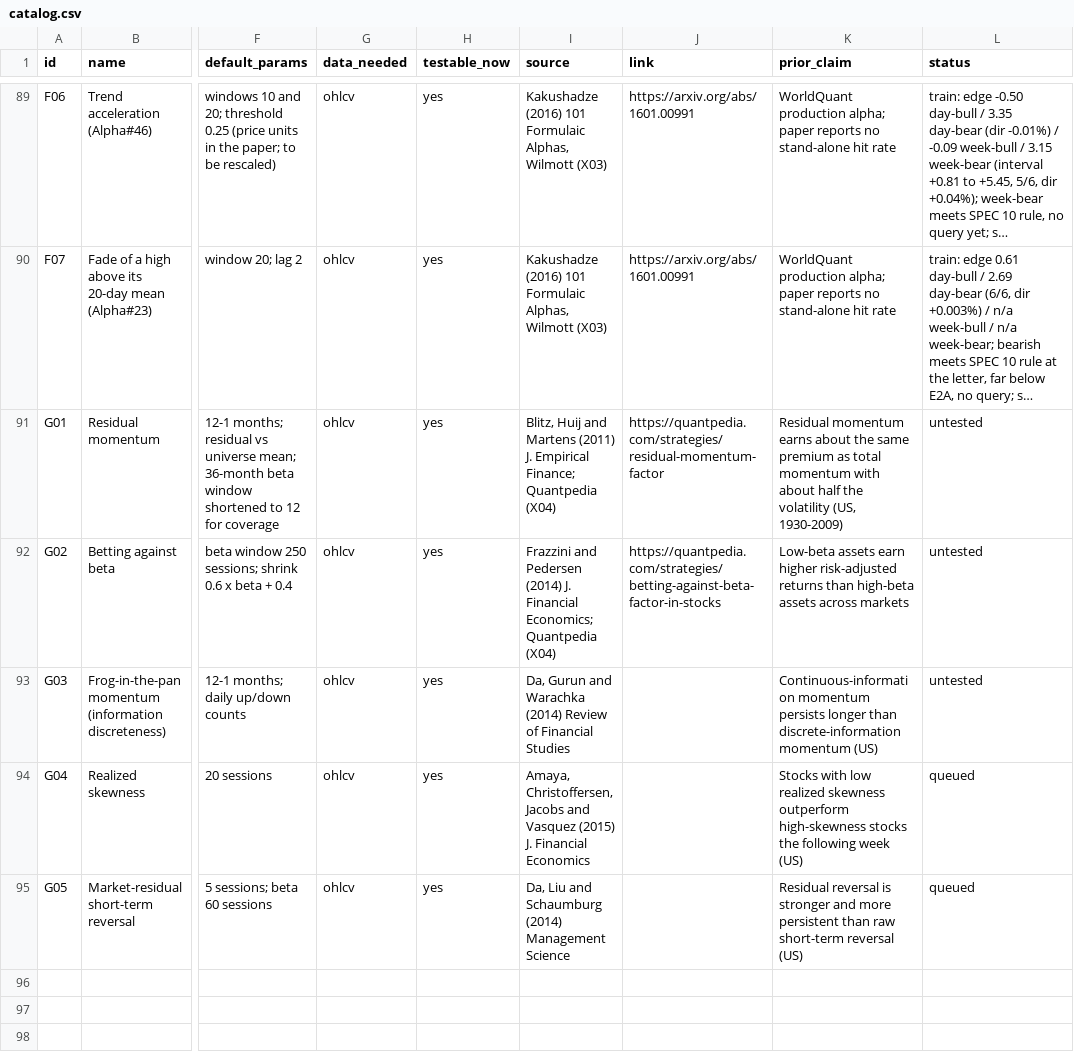
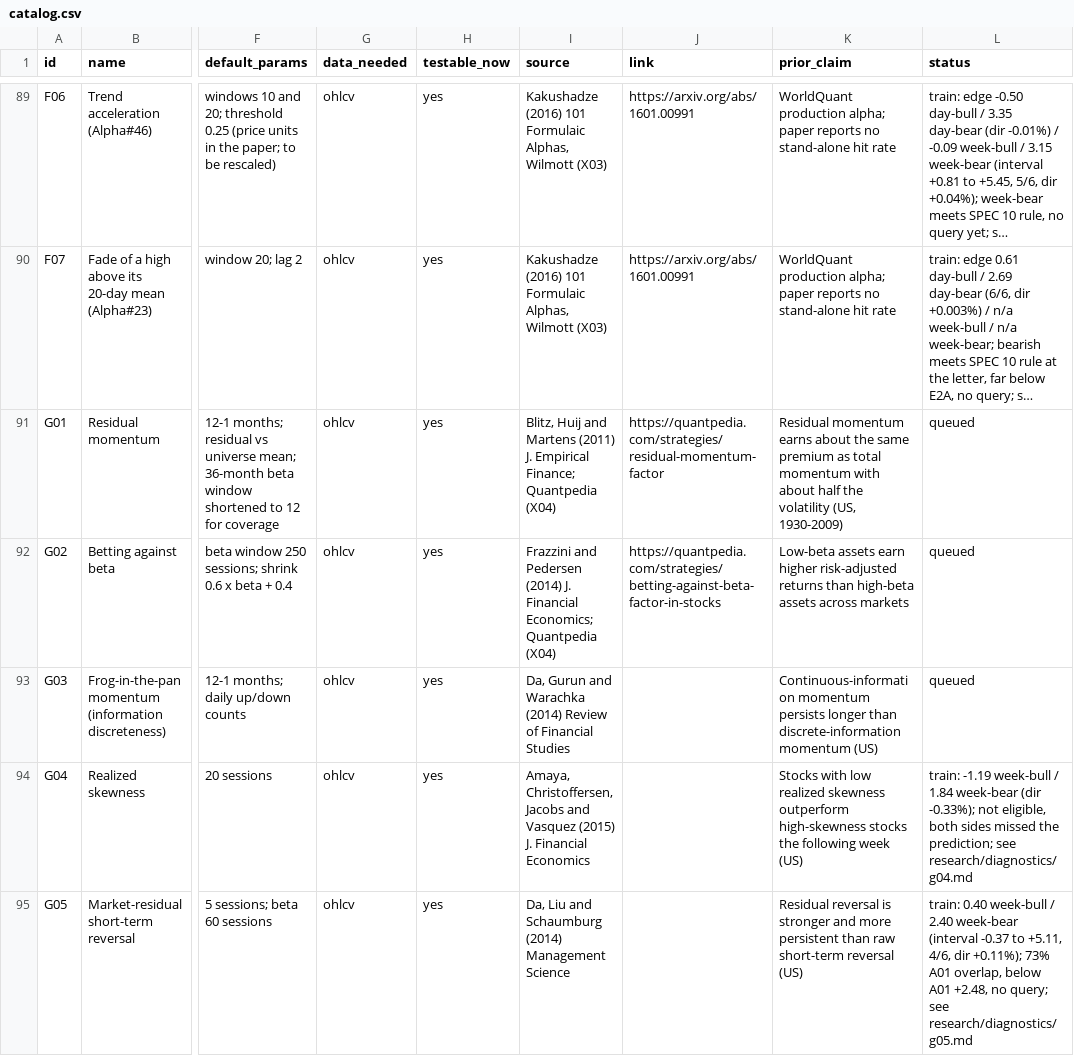
Before and after one commit to Achintya1311/stockstalker-lab, a CSV file: cards/catalog.csv, drawn as a sheet; only a part is shown, gaps mark what is left out; long unchanged cells end in …; the diff names each change by its address in the sheet, - before the commit and + after, or states it on an @@ line.

```diff
--- a/cards/catalog.csv
+++ b/cards/catalog.csv
-L91:L93 (status): untested
+L91:L93 (status): queued
-L94 (status): queued
+L94 (status): train: -1.19 week-bull / 1.84 week-bear (dir -0.33%); not eligible, both sides missed the prediction; see research/diagnostics/g04.md
-L95 (status): queued
+L95 (status): train: 0.40 week-bull / 2.40 week-bear (interval -0.37 to +5.11, 4/6, dir +0.11%); 73% A01 overlap, below A01 +2.48, no query; see research/diagnostics/g05.md
```
Also changed, not shown: 2 other files.
